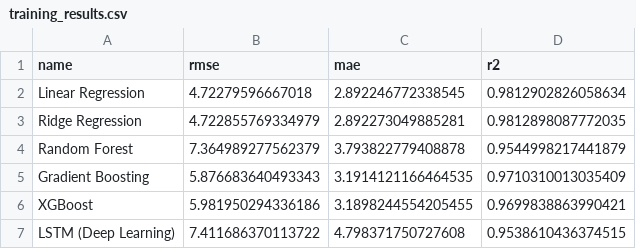
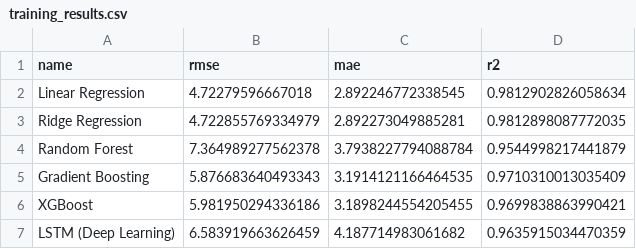
Before and after one commit to ahmed-121174/HazaraAQI_10Pearls, a CSV file: models/training_results.csv, drawn as a sheet.

Commit message:
[Daily] Retrained models + updated SHAP importance

```diff
--- a/models/training_results.csv
+++ b/models/training_results.csv
@@ -3,5 +3,5 @@ Linear Regression,4.72279596667018,2.892246772338545,0.9812902826058634
 Ridge Regression,4.722855769334979,2.892273049885281,0.9812898087772035
-Random Forest,7.364989277562379,3.793822779408878,0.9544998217441879
+Random Forest,7.364989277562378,3.7938227794088784,0.9544998217441879
 Gradient Boosting,5.876683640493343,3.1914121166464535,0.9710310013035409
 XGBoost,5.981950294336186,3.1898244554205455,0.9699838863990421
-LSTM (Deep Learning),7.411686370113722,4.798371750727608,0.9538610436374515
+LSTM (Deep Learning),6.583919663626459,4.187714983061682,0.9635915034470359
```
Also changed, not shown: 1 other file.
